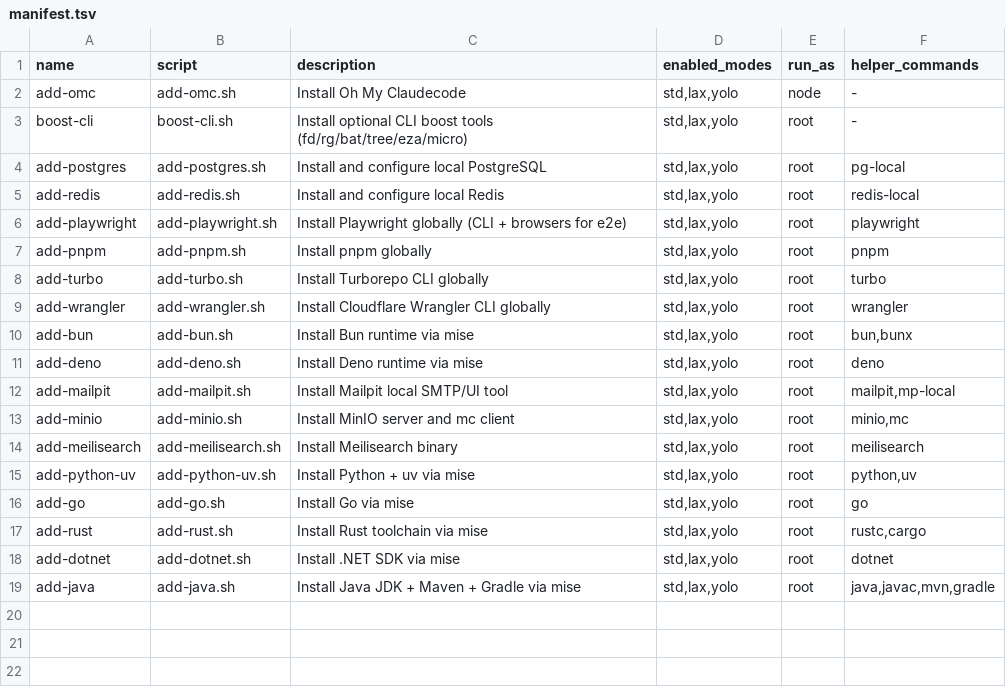
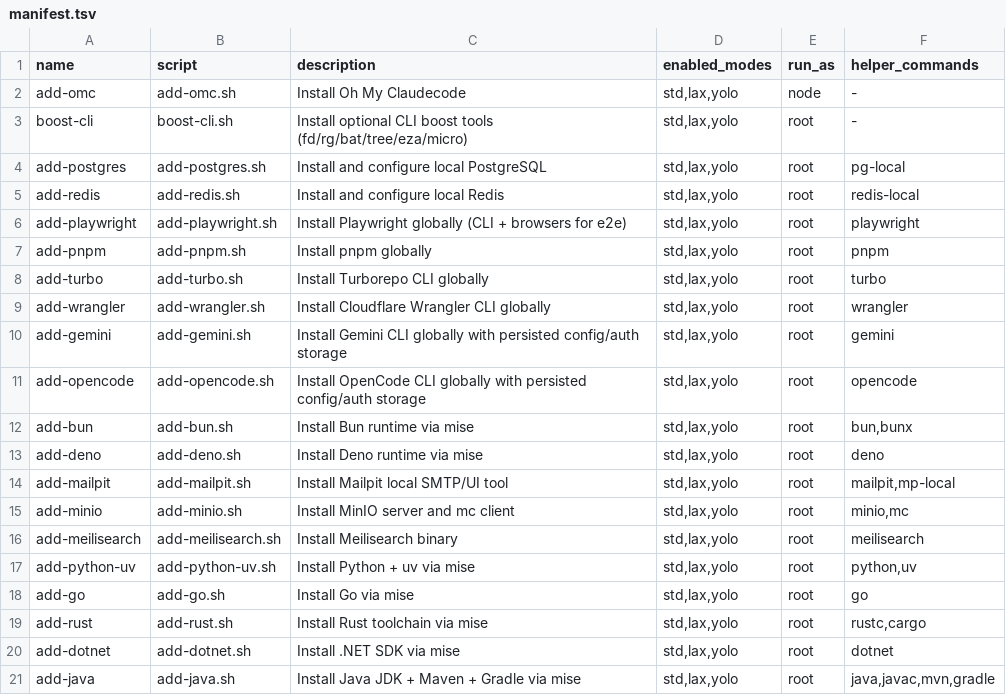
Before and after one commit to mitchell-wallace/dune, a TSV file: updated/addons/manifest.tsv, drawn as a sheet; the diff names each change by its address in the sheet, - before the commit and + after, or states it on an @@ line.

Commit message:
Move Gemini and OpenCode to addons

```diff
--- a/updated/addons/manifest.tsv
+++ b/updated/addons/manifest.tsv
+row 10: add-gemini | add-gemini.sh | Install Gemini CLI globally with persisted config/auth storage | std,lax,yolo | root | gemini
+row 11: add-opencode | add-opencode.sh | Install OpenCode CLI globally with persisted config/auth storage | std,lax,yolo | root | opencode
```
Also changed, not shown: 5 other files.
